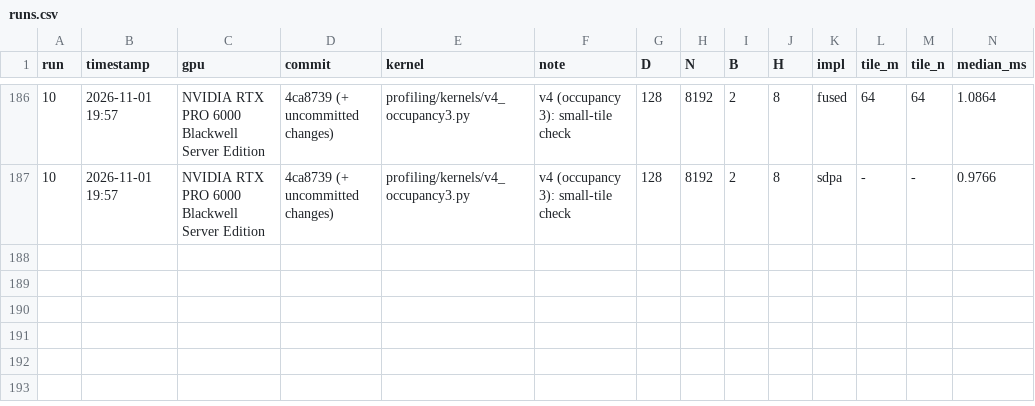
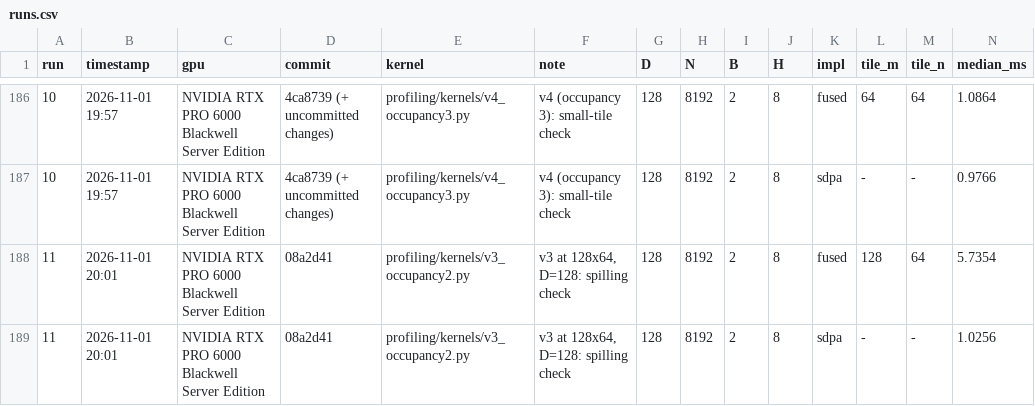
Before and after one commit to nvidiacutile/fused-attention, a CSV file: profiling/runs.csv, drawn as a sheet; only a part is shown, gaps mark what is left out; rows hold the shown columns only; the diff names each change by its address in the sheet, - before the commit and + after, or states it on an @@ line.

Commit message:
Run 11: v3 128x64 D=128 spilling check

```diff
--- a/profiling/runs.csv
+++ b/profiling/runs.csv
+row 188: 11 | 2026-11-01 20:01 | NVIDIA RTX PRO 6000 Blackwell Server Edition | 08a2d41 | profiling/kernels/v3_occupancy2.py | v3 at 128x64, D=128: spilling check | 128 | 8192 | 2 | 8 | fused | 128 | 64 | 5.7354
+row 189: 11 | 2026-11-01 20:01 | NVIDIA RTX PRO 6000 Blackwell Server Edition | 08a2d41 | profiling/kernels/v3_occupancy2.py | v3 at 128x64, D=128: spilling check | 128 | 8192 | 2 | 8 | sdpa | - | - | 1.0256
```
Also changed, not shown: 8 other files.
